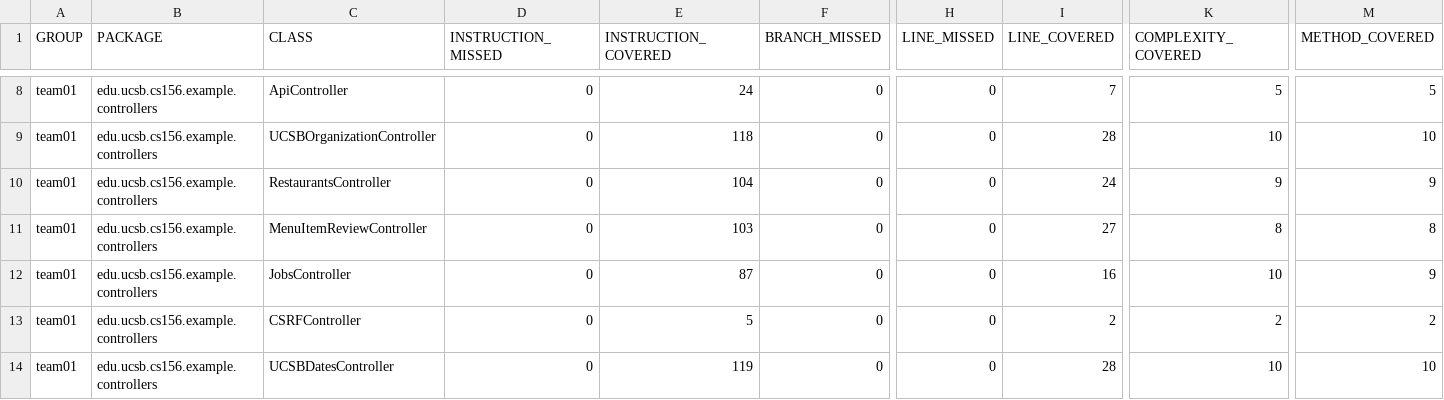
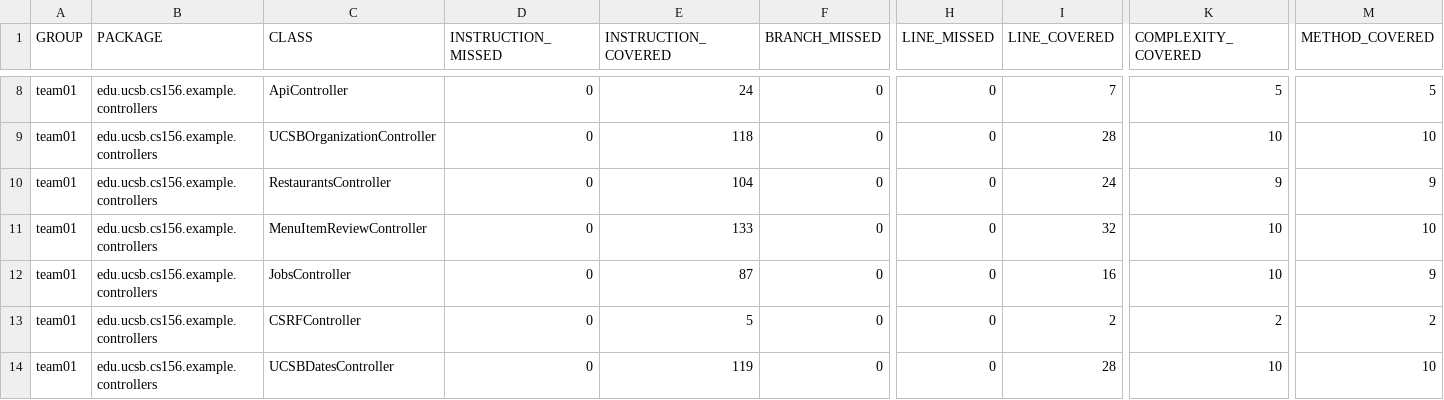
Before and after one commit to ucsb-cs156-f25/team01-f25-02, a CSV file: jacoco/jacoco.csv, drawn as a sheet; only a part is shown, gaps mark what is left out; the diff names each change by its address in the sheet, - before the commit and + after, or states it on an @@ line.

```diff
--- a/jacoco/jacoco.csv
+++ b/jacoco/jacoco.csv
-E11 (INSTRUCTION_COVERED): 103
+E11 (INSTRUCTION_COVERED): 133
-I11 (LINE_COVERED): 27
+I11 (LINE_COVERED): 32
-K11 (COMPLEXITY_COVERED): 8
+K11 (COMPLEXITY_COVERED): 10
-M11 (METHOD_COVERED): 8
+M11 (METHOD_COVERED): 10
```
Also changed, not shown: 7 other files.
